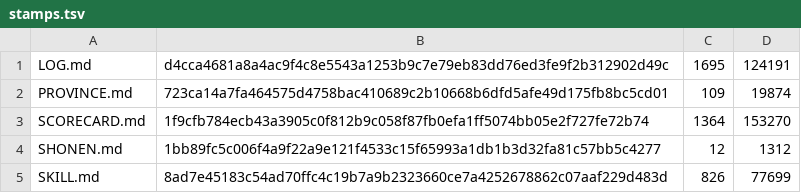
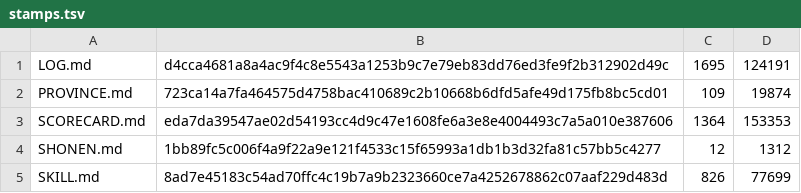
Before and after one commit to VeigaPunk/kagi-shokunin, a TSV file: corpus/stamps.tsv, drawn as a sheet; only a part is shown.

```diff
--- a/corpus/stamps.tsv
+++ b/corpus/stamps.tsv
@@ -2,3 +2,3 @@ LOG.md	d4cca4681a8a4ac9f4c8e5543a1253b9c7e79eb83dd76ed3fe9f2b312902d49c	1695	124
 PROVINCE.md	723ca14a7fa464575d4758bac410689c2b10668b6dfd5afe49d175fb8bc5cd01	109	19874
-SCORECARD.md	1f9cfb784ecb43a3905c0f812b9c058f87fb0efa1ff5074bb05e2f727fe72b74	1364	153270
+SCORECARD.md	eda7da39547ae02d54193cc4d9c47e1608fe6a3e8e4004493c7a5a010e387606	1364	153353
 SHONEN.md	1bb89fc5c006f4a9f22a9e121f4533c15f65993a1db1b3d32fa81c57bb5c4277	12	1312
```
Also changed, not shown: 4 other files.
